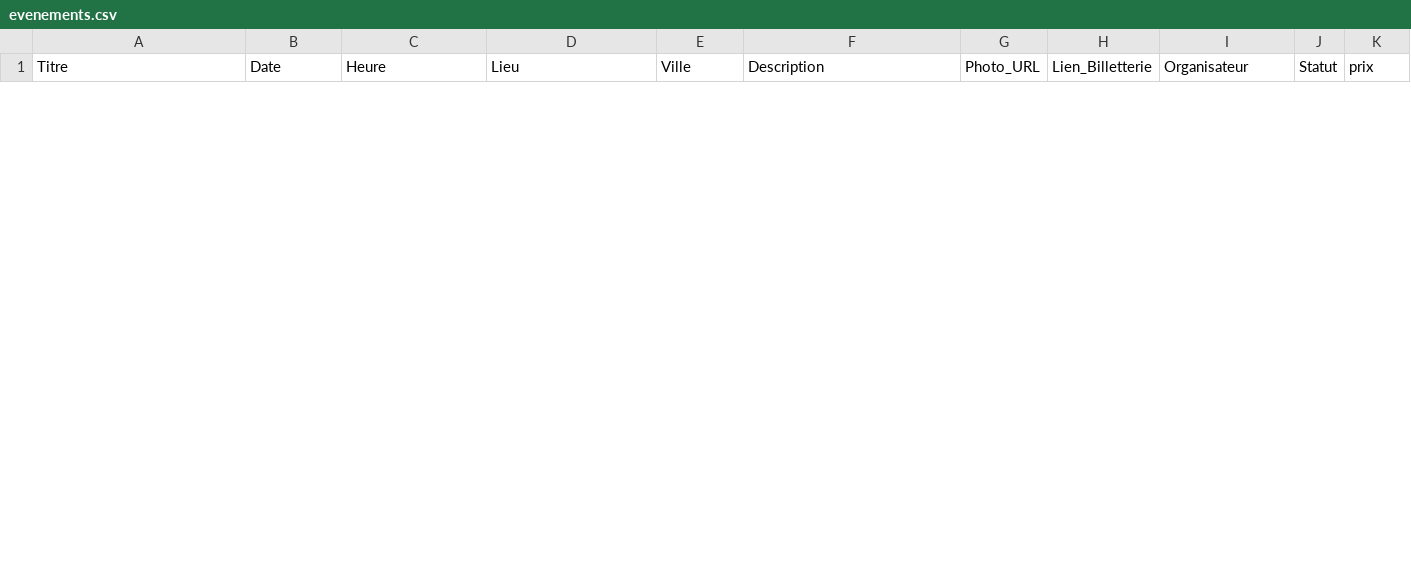
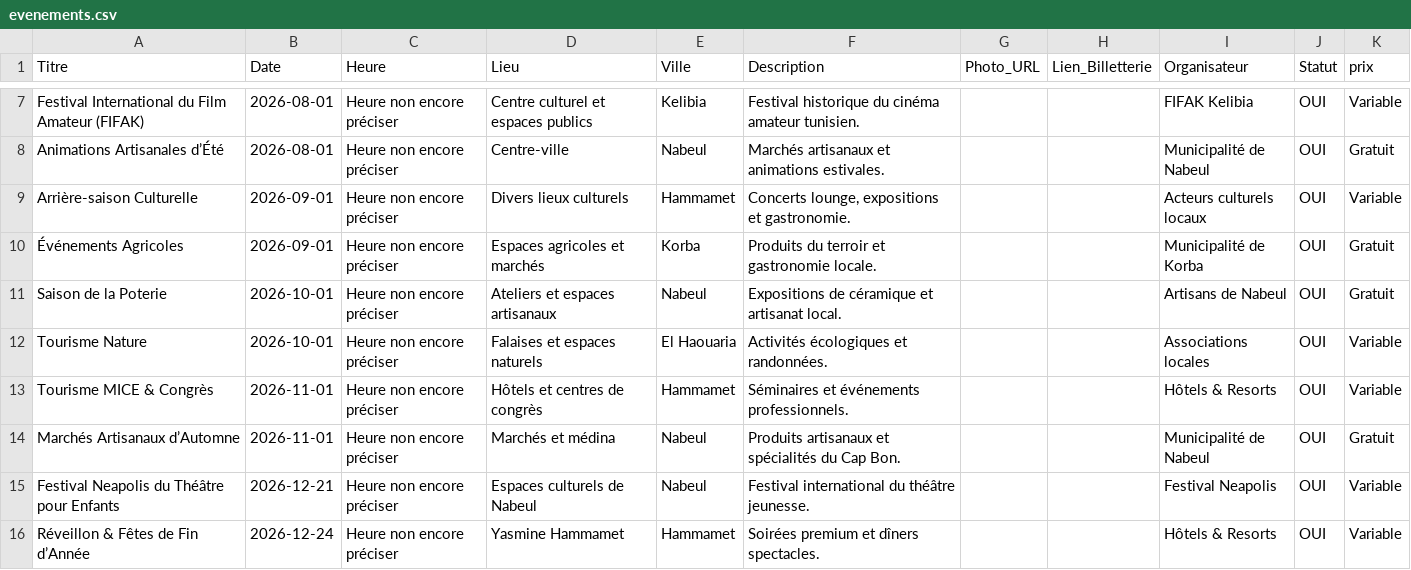
Before and after one commit to AmerBelhadj/Explore, a CSV file: data/evenements.csv, drawn as a sheet; only a part is shown, gaps mark what is left out; the diff covers the shown part only.

Commit message:
Add files via upload

```diff
--- a/data/evenements.csv
+++ b/data/evenements.csv
@@ -0,0 +7,10 @@
+Festival International du Film Amateur (FIFAK);2026-08-01;Heure non encore préciser;Centre culturel et espaces publics;Kelibia;Festival historique du cinéma amateur tunisien.;;;FIFAK Kelibia;OUI;Variable
+Animations Artisanales d’Été;2026-08-01;Heure non encore préciser;Centre-ville;Nabeul;Marchés artisanaux et animations estivales.;;;Municipalité de Nabeul;OUI;Gratuit
+Arrière-saison Culturelle;2026-09-01;Heure non encore préciser;Divers lieux culturels;Hammamet;Concerts lounge, expositions et gastronomie.;;;Acteurs culturels locaux;OUI;Variable
+Événements Agricoles;2026-09-01;Heure non encore préciser;Espaces agricoles et marchés;Korba;Produits du terroir et gastronomie locale.;;;Municipalité de Korba;OUI;Gratuit
+Saison de la Poterie;2026-10-01;Heure non encore préciser;Ateliers et espaces artisanaux;Nabeul;Expositions de céramique et artisanat local.;;;Artisans de Nabeul;OUI;Gratuit
+Tourisme Nature;2026-10-01;Heure non encore préciser;Falaises et espaces naturels;El Haouaria;Activités écologiques et randonnées.;;;Associations locales;OUI;Variable
+Tourisme MICE & Congrès;2026-11-01;Heure non encore préciser;Hôtels et centres de congrès;Hammamet;Séminaires et événements professionnels.;;;Hôtels & Resorts;OUI;Variable
+Marchés Artisanaux d’Automne;2026-11-01;Heure non encore préciser;Marchés et médina;Nabeul;Produits artisanaux et spécialités du Cap Bon.;;;Municipalité de Nabeul;OUI;Gratuit
+Festival Neapolis du Théâtre pour Enfants;2026-12-21;Heure non encore préciser;Espaces culturels de Nabeul;Nabeul;Festival international du théâtre jeunesse.;;;Festival Neapolis;OUI;Variable
+Réveillon & Fêtes de Fin d’Année;2026-12-24;Heure non encore préciser;Yasmine Hammamet;Hammamet;Soirées premium et dîners spectacles.;;;Hôtels & Resorts;OUI;Variable
```
Also changed, not shown: 5 added rows and 4 removed rows elsewhere in this file.
